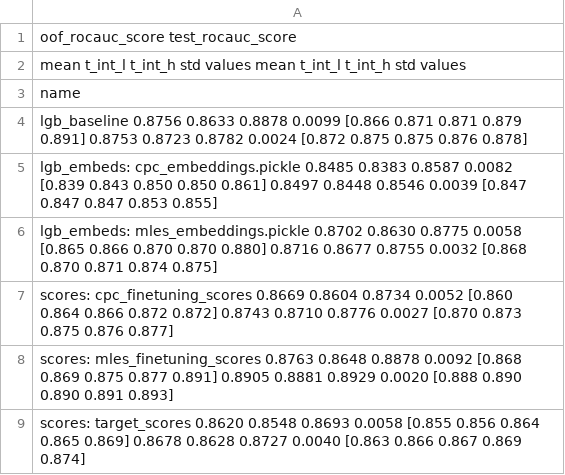
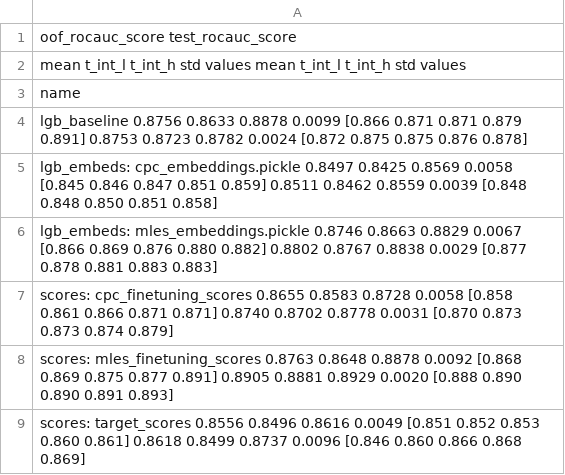
Before and after one commit to kglnsk/pytorch-lifestream, a CSV file: experiments/scenario_gender/results/scenario_gender.csv, drawn as a sheet.

```diff
--- a/experiments/scenario_gender/results/scenario_gender.csv
+++ b/experiments/scenario_gender/results/scenario_gender.csv
@@ -4,6 +4,6 @@ name
 lgb_baseline                                 0.8756  0.8633  0.8878 0.0099  [0.866 0.871 0.871 0.879 0.891]            0.8753  0.8723  0.8782 0.0024  [0.872 0.875 0.875 0.876 0.878]
-lgb_embeds: cpc_embeddings.pickle            0.8485  0.8383  0.8587 0.0082  [0.839 0.843 0.850 0.850 0.861]            0.8497  0.8448  0.8546 0.0039  [0.847 0.847 0.847 0.853 0.855]
-lgb_embeds: mles_embeddings.pickle           0.8702  0.8630  0.8775 0.0058  [0.865 0.866 0.870 0.870 0.880]            0.8716  0.8677  0.8755 0.0032  [0.868 0.870 0.871 0.874 0.875]
-scores: cpc_finetuning_scores                0.8669  0.8604  0.8734 0.0052  [0.860 0.864 0.866 0.872 0.872]            0.8743  0.8710  0.8776 0.0027  [0.870 0.873 0.875 0.876 0.877]
+lgb_embeds: cpc_embeddings.pickle            0.8497  0.8425  0.8569 0.0058  [0.845 0.846 0.847 0.851 0.859]            0.8511  0.8462  0.8559 0.0039  [0.848 0.848 0.850 0.851 0.858]
+lgb_embeds: mles_embeddings.pickle           0.8746  0.8663  0.8829 0.0067  [0.866 0.869 0.876 0.880 0.882]            0.8802  0.8767  0.8838 0.0029  [0.877 0.878 0.881 0.883 0.883]
+scores: cpc_finetuning_scores                0.8655  0.8583  0.8728 0.0058  [0.858 0.861 0.866 0.871 0.871]            0.8740  0.8702  0.8778 0.0031  [0.870 0.873 0.873 0.874 0.879]
 scores: mles_finetuning_scores               0.8763  0.8648  0.8878 0.0092  [0.868 0.869 0.875 0.877 0.891]            0.8905  0.8881  0.8929 0.0020  [0.888 0.890 0.890 0.891 0.893]
-scores: target_scores                        0.8620  0.8548  0.8693 0.0058  [0.855 0.856 0.864 0.865 0.869]            0.8678  0.8628  0.8727 0.0040  [0.863 0.866 0.867 0.869 0.874]
+scores: target_scores                        0.8556  0.8496  0.8616 0.0049  [0.851 0.852 0.853 0.860 0.861]            0.8618  0.8499  0.8737 0.0096  [0.846 0.860 0.866 0.868 0.869]
```
Also changed, not shown: experiments/scenario_gender/results/scenario_gender__encoder_types.csv, experiments/scenario_gender/results/scenario_gender__loss.csv, 19 other files.
